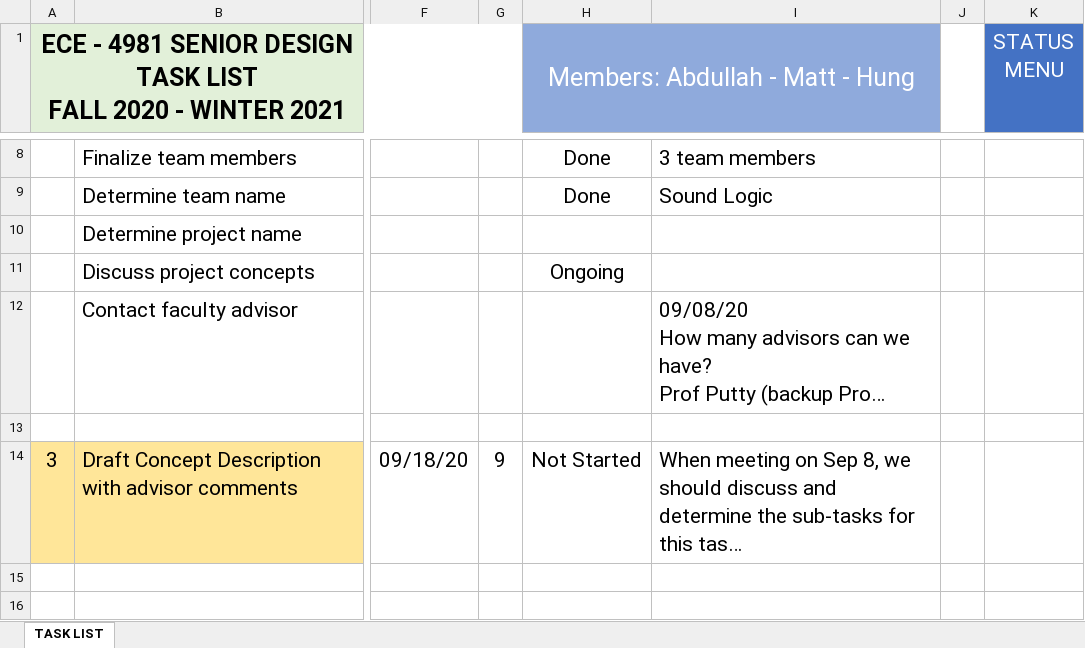
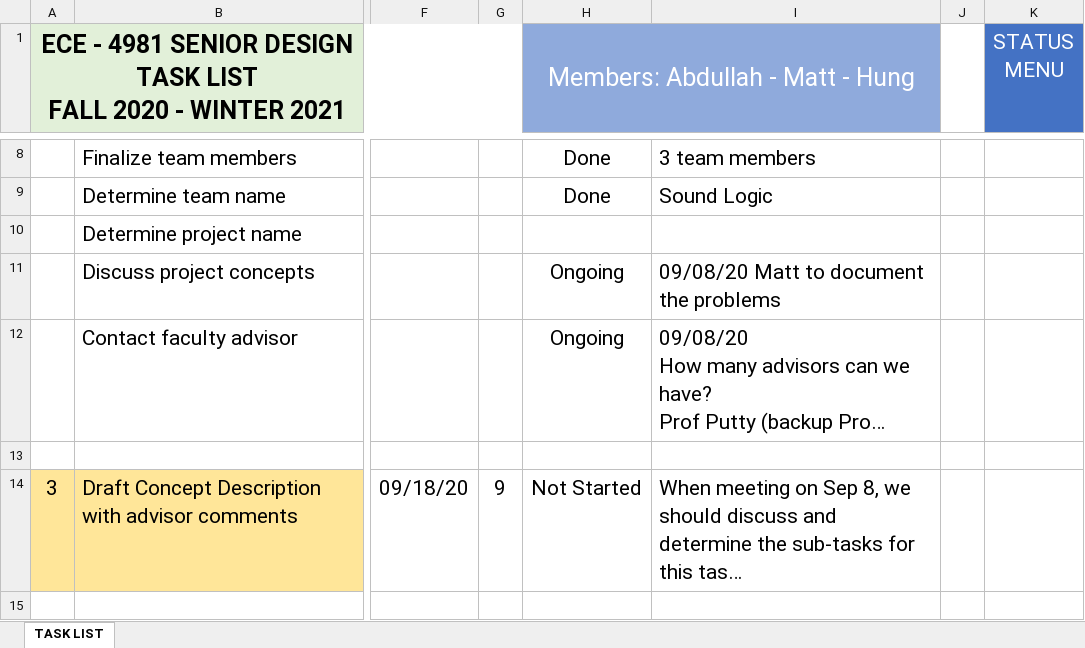
Before and after one commit to HD-UMD/ECE4981, an Excel workbook: ECE 4981 Task List.xlsx, sheet TASK LIST, drawn as a sheet; only a part is shown, gaps mark what is left out; the shorter side is filled out with more unchanged rows; long unchanged cells end in …; values as stored, in another font and other column widths than the file's, no borders; conditional formats not drawn; the diff names each change by its address in the sheet, - before the commit and + after, or states it on an @@ line.

Commit message:
Modified the task list

```diff
--- a/ECE 4981 Task List.xlsx (sheet TASK LIST)
+++ b/ECE 4981 Task List.xlsx (sheet TASK LIST)
-I11: (empty)
+I11: 09/08/20 Matt to document the problems
-H12 (Members: Abdullah - Matt - Hung): (empty)
+H12 (Members: Abdullah - Matt - Hung): Ongoing
```
